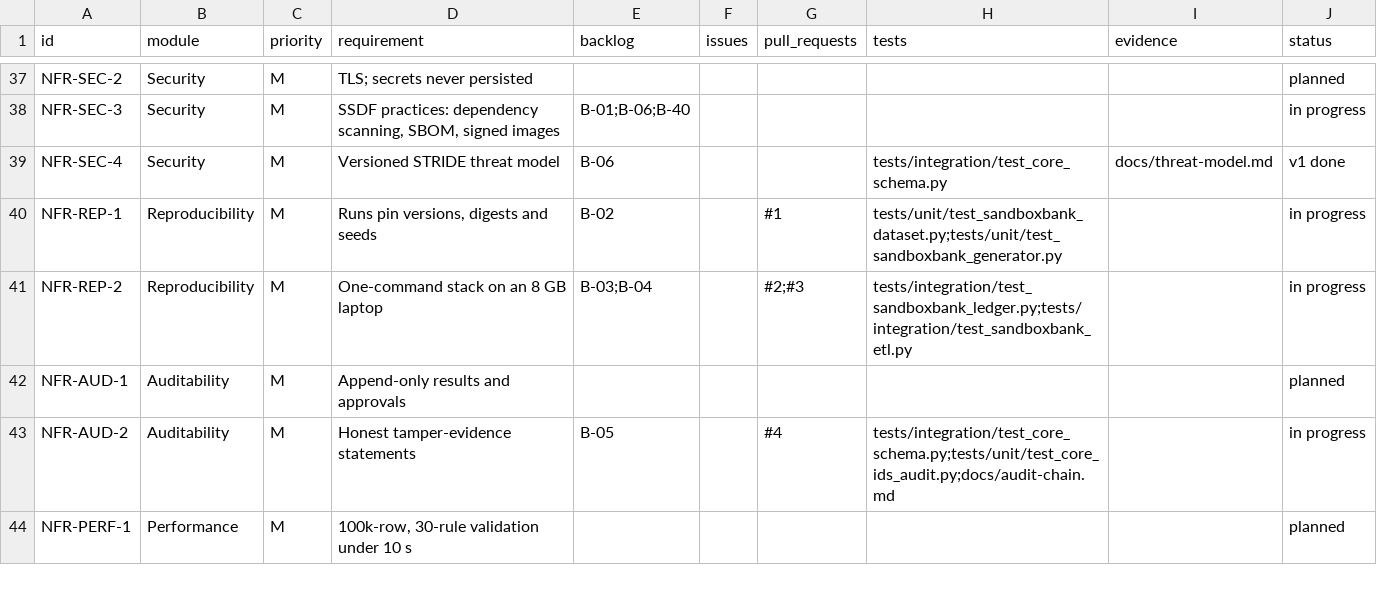
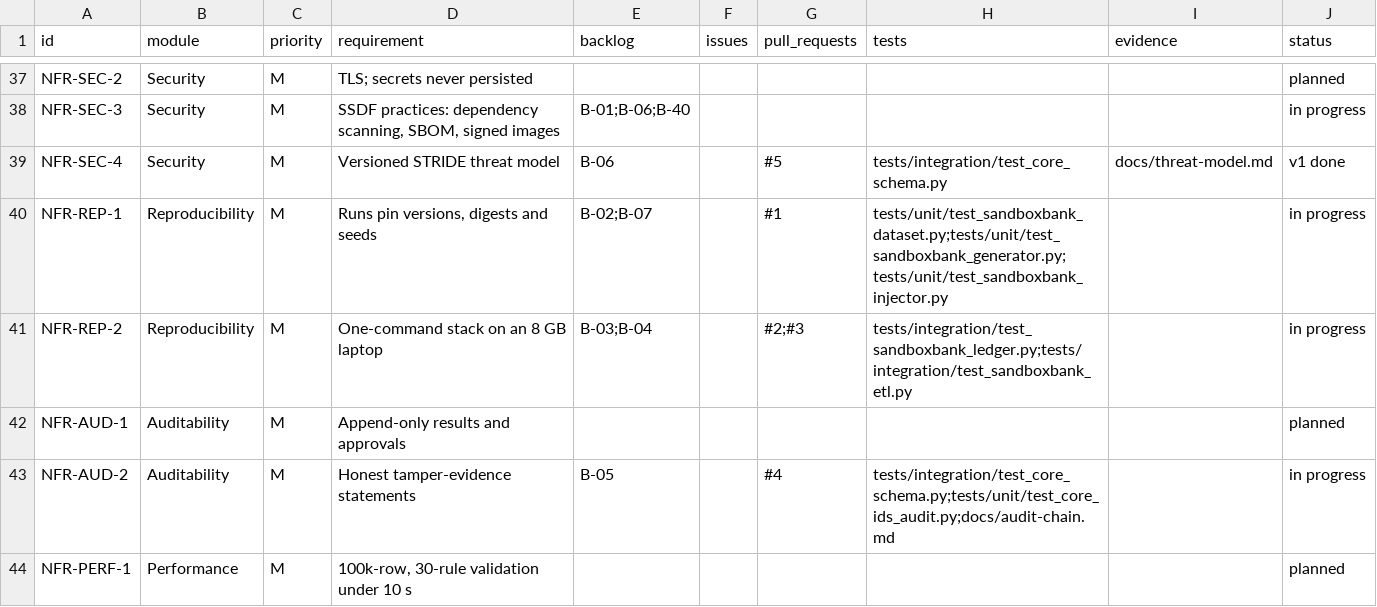
Before and after one commit to resilinet-ai/resilinet-ai, a CSV file: docs/traceability.csv, drawn as a sheet; only a part is shown, gaps mark what is left out.

```diff
--- a/docs/traceability.csv
+++ b/docs/traceability.csv
@@ -38,4 +38,4 @@ NFR-SEC-2,Security,M,TLS; secrets never persisted,,,,,,planned
 NFR-SEC-3,Security,M,"SSDF practices: dependency scanning, SBOM, signed images",B-01;B-06;B-40,,,,,in progress
-NFR-SEC-4,Security,M,Versioned STRIDE threat model,B-06,,,tests/integration/test_core_schema.py,docs/threat-model.md,v1 done
-NFR-REP-1,Reproducibility,M,"Runs pin versions, digests and seeds",B-02,,#1,tests/unit/test_sandboxbank_dataset.py;tests/unit/test_sandboxbank_generator.py,,in progress
+NFR-SEC-4,Security,M,Versioned STRIDE threat model,B-06,,#5,tests/integration/test_core_schema.py,docs/threat-model.md,v1 done
+NFR-REP-1,Reproducibility,M,"Runs pin versions, digests and seeds",B-02;B-07,,#1,tests/unit/test_sandboxbank_dataset.py;tests/unit/test_sandboxbank_generator.py;tests/unit/test_sandboxbank_injector.py,,in progress
 NFR-REP-2,Reproducibility,M,One-command stack on an 8 GB laptop,B-03;B-04,,#2;#3,tests/integration/test_sandboxbank_ledger.py;tests/integration/test_sandboxbank_etl.py,,in progress
```
Also changed, not shown: 7 other files.
